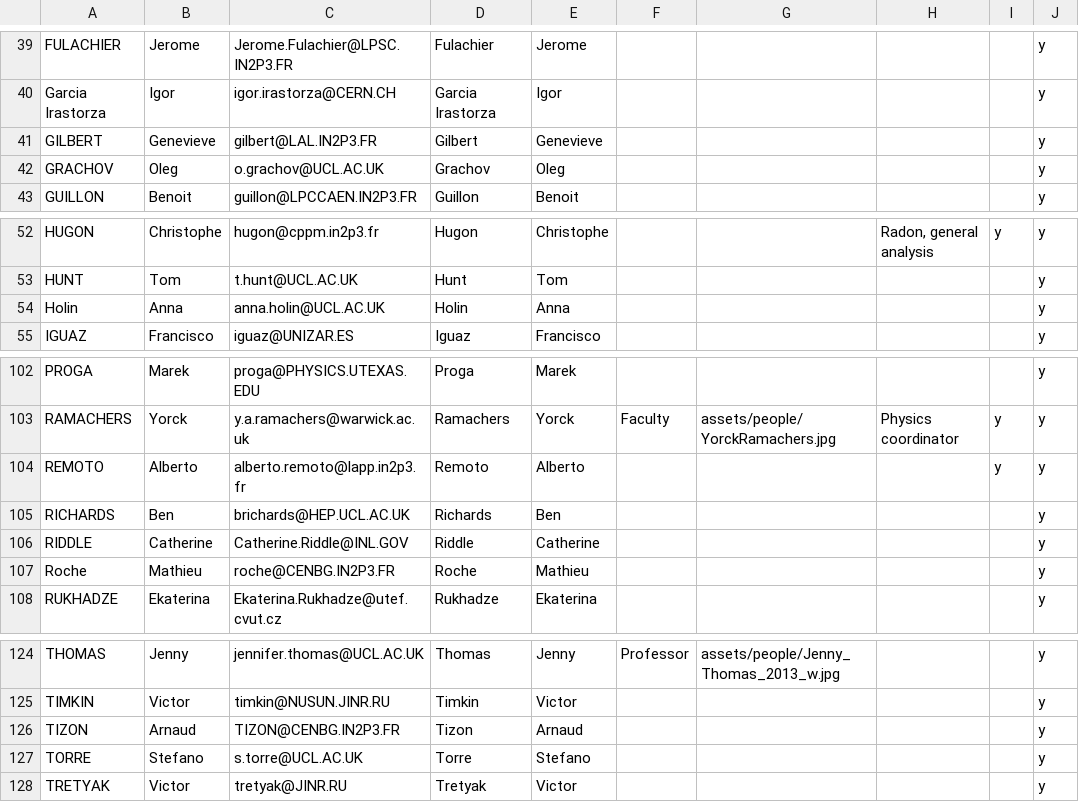
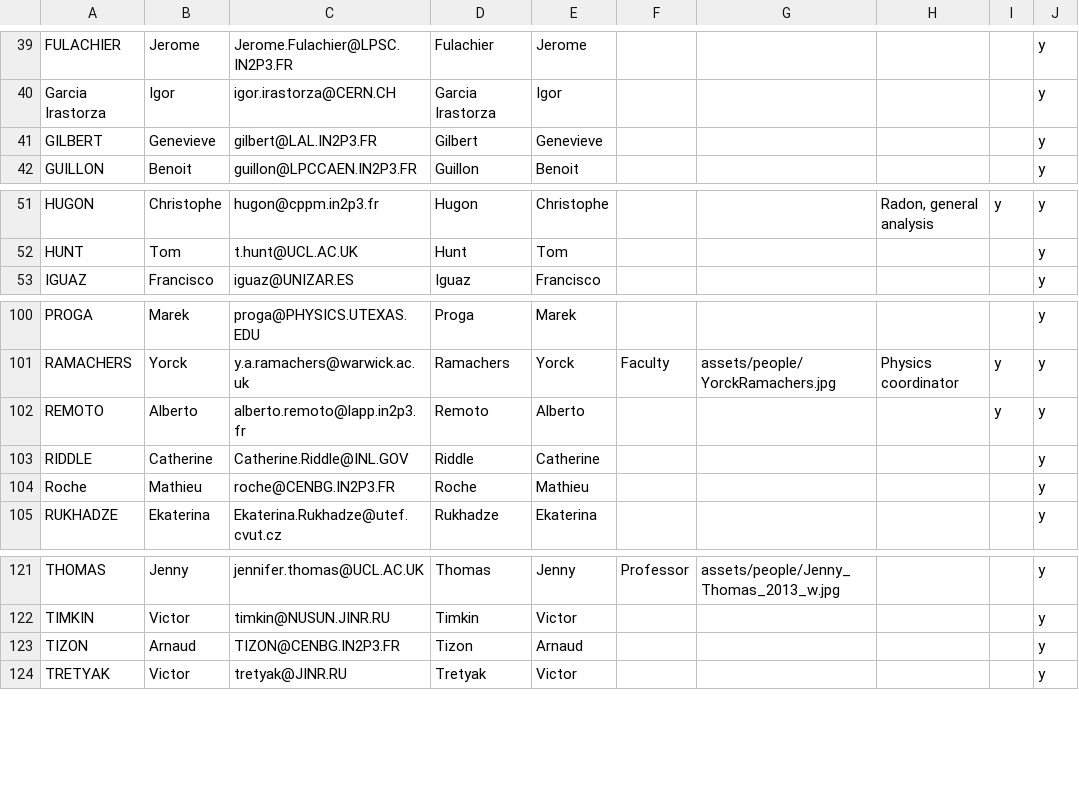
Before and after one commit to cherylepatrick/SuperNEMO-DBD.github.io, a CSV file: _data/people.csv, drawn as a sheet; only a part is shown, gaps mark what is left out; the diff names each change by its address in the sheet, - before the commit and + after, or states it on an @@ line.

Commit message:
Update UCL people

```diff
--- a/_data/people.csv
+++ b/_data/people.csv
-row 42: GRACHOV | Oleg | o.grachov@UCL.AC.UK | Grachov | Oleg |  |  |  |  | y
-row 54: Holin | Anna | anna.holin@UCL.AC.UK | Holin | Anna |  |  |  |  | y
-row 105: RICHARDS | Ben | brichards@HEP.UCL.AC.UK | Richards | Ben |  |  |  |  | y
-row 127: TORRE | Stefano | s.torre@UCL.AC.UK | Torre | Stefano |  |  |  |  | y
```
